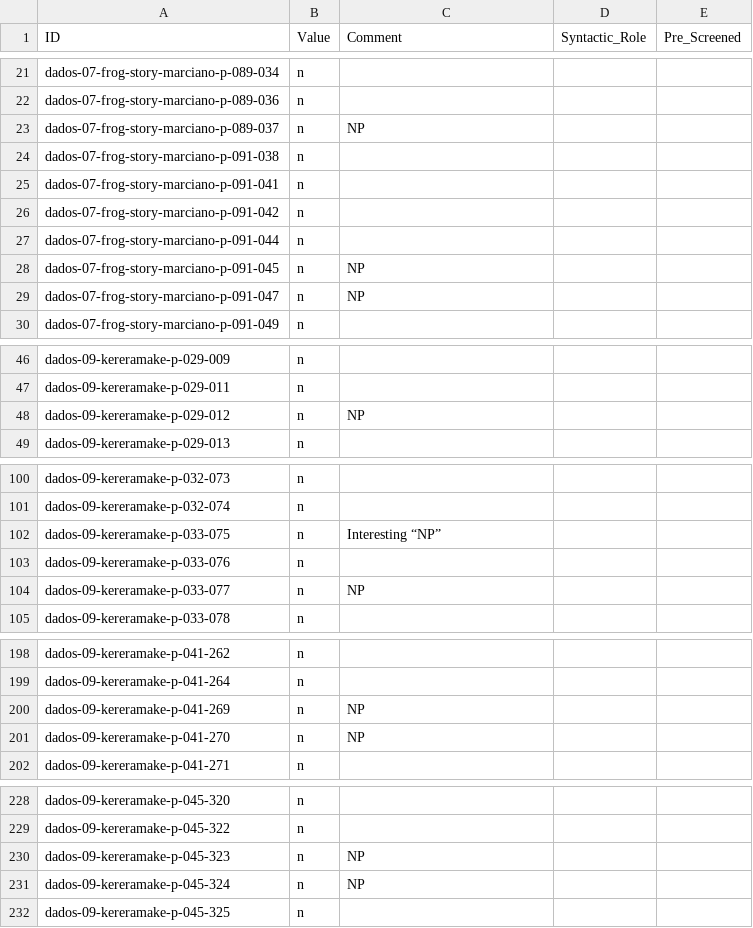
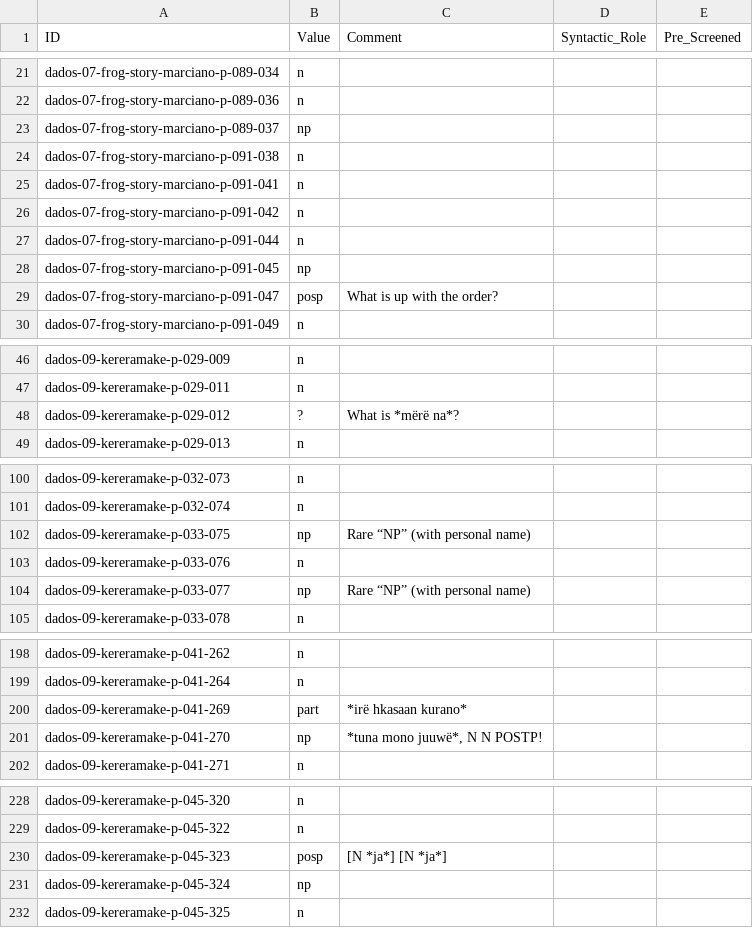
Before and after one commit to fmatter/cariban_nps, a CSV file: data/tri_ann.csv, drawn as a sheet; only a part is shown, gaps mark what is left out; the diff covers the shown part only.

```diff
--- a/data/tri_ann.csv
+++ b/data/tri_ann.csv
@@ -22,3 +22,3 @@ dados-07-frog-story-marciano-p-089-034,n,,,
 dados-07-frog-story-marciano-p-089-036,n,,,
-dados-07-frog-story-marciano-p-089-037,n,NP,,
+dados-07-frog-story-marciano-p-089-037,np,,,
 dados-07-frog-story-marciano-p-091-038,n,,,
@@ -27,4 +27,4 @@ dados-07-frog-story-marciano-p-091-042,n,,,
 dados-07-frog-story-marciano-p-091-044,n,,,
-dados-07-frog-story-marciano-p-091-045,n,NP,,
-dados-07-frog-story-marciano-p-091-047,n,NP,,
+dados-07-frog-story-marciano-p-091-045,np,,,
+dados-07-frog-story-marciano-p-091-047,posp,What is up with the order?,,
 dados-07-frog-story-marciano-p-091-049,n,,,
@@ -47,3 +47,3 @@ dados-09-kereramake-p-029-009,n,,,
 dados-09-kereramake-p-029-011,n,,,
-dados-09-kereramake-p-029-012,n,NP,,
+dados-09-kereramake-p-029-012,?,What is *mërë na*?,,
 dados-09-kereramake-p-029-013,n,,,
@@ -101,5 +101,5 @@ dados-09-kereramake-p-032-073,n,,,
 dados-09-kereramake-p-032-074,n,,,
-dados-09-kereramake-p-033-075,n,Interesting “NP”,,
+dados-09-kereramake-p-033-075,np,Rare “NP” (with personal name),,
 dados-09-kereramake-p-033-076,n,,,
-dados-09-kereramake-p-033-077,n,NP,,
+dados-09-kereramake-p-033-077,np,Rare “NP” (with personal name),,
 dados-09-kereramake-p-033-078,n,,,
@@ -199,4 +199,4 @@ dados-09-kereramake-p-041-262,n,,,
 dados-09-kereramake-p-041-264,n,,,
-dados-09-kereramake-p-041-269,n,NP,,
-dados-09-kereramake-p-041-270,n,NP,,
+dados-09-kereramake-p-041-269,part,*irë hkasaan kurano*,,
+dados-09-kereramake-p-041-270,np,"*tuna mono juuwë*, N N POSTP!",,
 dados-09-kereramake-p-041-271,n,,,
@@ -229,4 +229,4 @@ dados-09-kereramake-p-045-320,n,,,
 dados-09-kereramake-p-045-322,n,,,
-dados-09-kereramake-p-045-323,n,NP,,
-dados-09-kereramake-p-045-324,n,NP,,
+dados-09-kereramake-p-045-323,posp,[N *ja*] [N *ja*],,
+dados-09-kereramake-p-045-324,np,,,
 dados-09-kereramake-p-045-325,n,,,
```
Also changed, not shown: 2 edited cells elsewhere in this file, data/cldf/examples.csv, data/hix_ann.csv, 3 other files.
